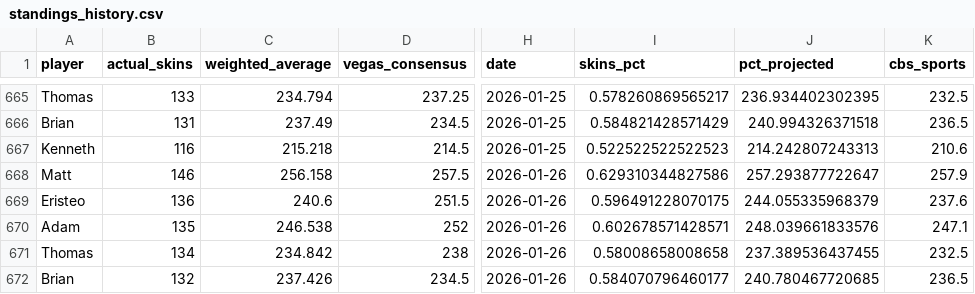
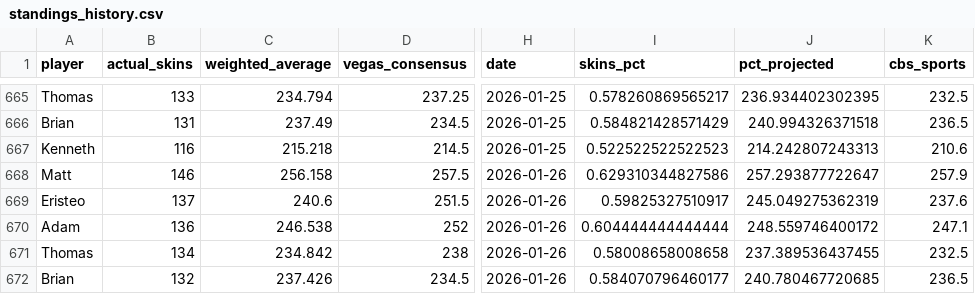
Before and after one commit to ejperez2/skins-standings, a CSV file: standings_history.csv, drawn as a sheet; only a part is shown, gaps mark what is left out; the diff names each change by its address in the sheet, - before the commit and + after, or states it on an @@ line.

```diff
--- a/standings_history.csv
+++ b/standings_history.csv
-B669 (actual_skins): 136
+B669 (actual_skins): 137
-I669 (skins_pct): 0.596491228070175
+I669 (skins_pct): 0.59825327510917
-J669 (pct_projected): 244.055335968379
+J669 (pct_projected): 245.049275362319
-B670 (actual_skins): 135
+B670 (actual_skins): 136
-I670 (skins_pct): 0.602678571428571
+I670 (skins_pct): 0.604444444444444
-J670 (pct_projected): 248.039661833576
+J670 (pct_projected): 248.559746400172
```
Also changed, not shown: 1 other file.
